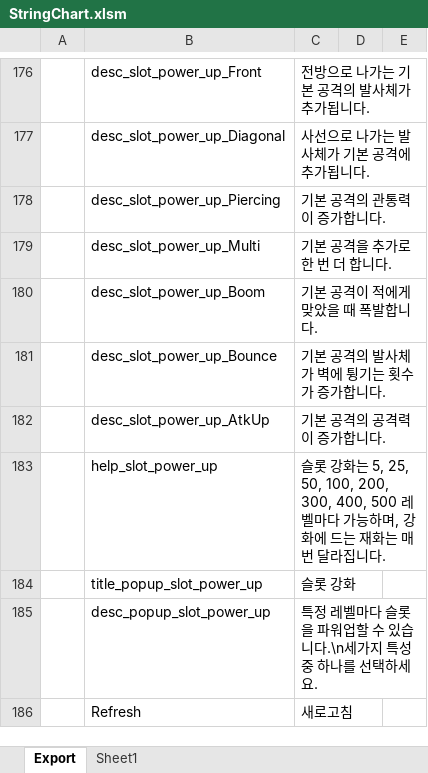
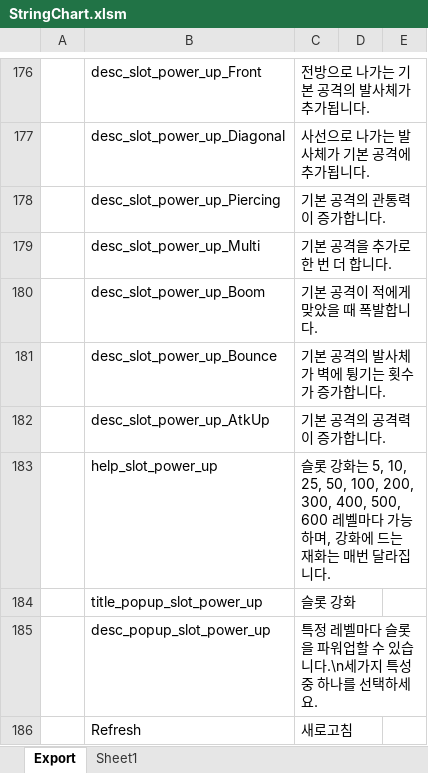
Before and after one commit to BlindBullet/ProjectDF, an Excel workbook: Assets/DataTables~/StringChart.xlsm, sheet Export, drawn as a sheet; only a part is shown, gaps mark what is left out; values as stored, in another font and other column widths than the file's, no borders; charts and pictures not drawn; the diff names each change by its address in the sheet, - before the commit and + after, or states it on an @@ line.

```diff
--- a/Assets/DataTables~/StringChart.xlsm (sheet Export)
+++ b/Assets/DataTables~/StringChart.xlsm (sheet Export)
-C183: …화는 5, 25, 50, 100, 200, 300, 400, 500 레벨마다…
+C183: …화는 5, 10, 25, 50, 100, 200, 300, 400, 500, 600 레벨마다…
```
Also changed, not shown: charts or pictures, Assets/DataTables~/SlotPowerUpChart.xlsm, 3 other files.
